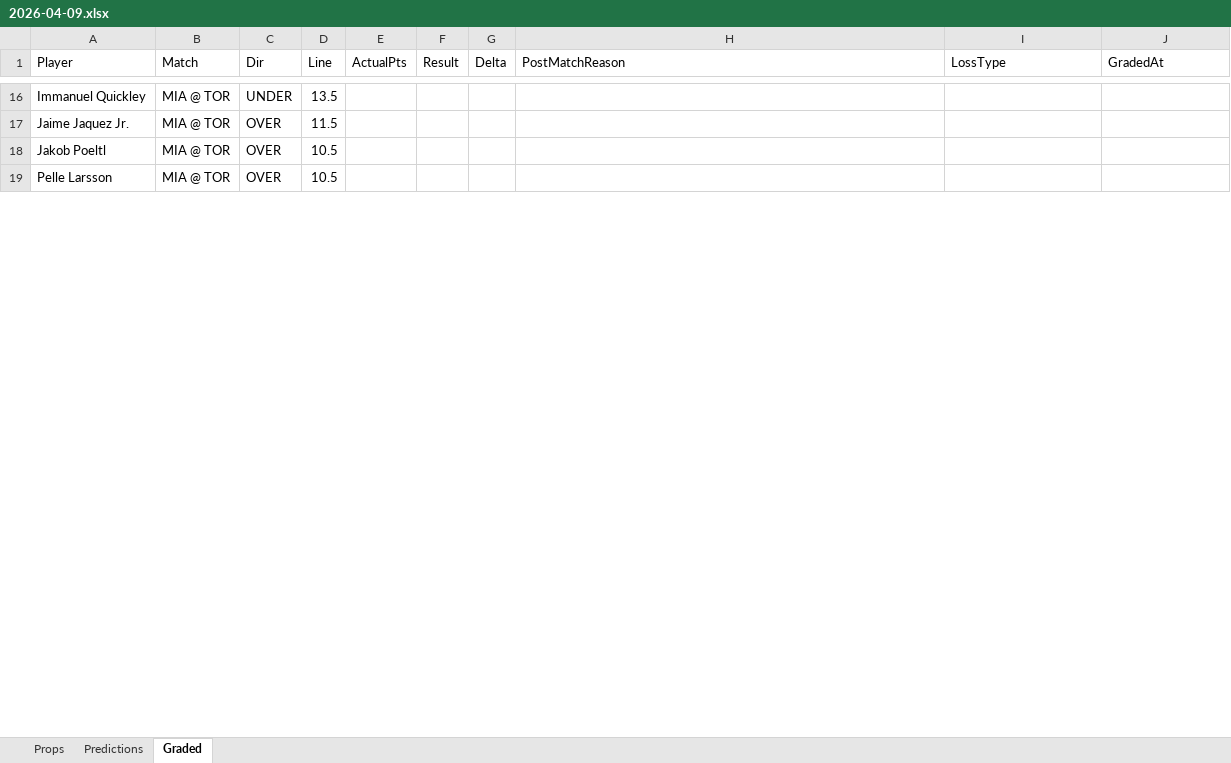
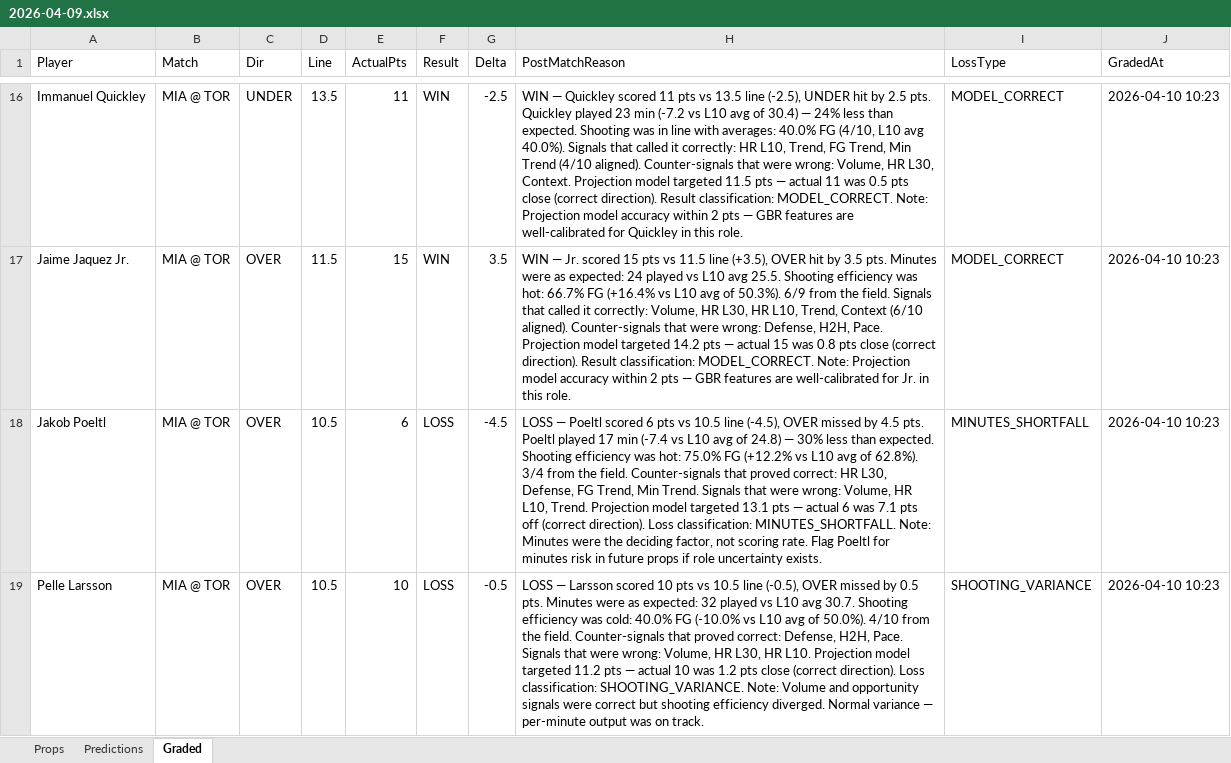
Before and after one commit to iamwerewolf1007/PropEdgeV11.0, an Excel workbook: daily/2026-04-09.xlsx, sheet Graded, drawn as a sheet; only a part is shown, gaps mark what is left out; values as stored, in another font and other column widths than the file's, no cell formats; the diff covers the shown part only; the diff names each change by its address in the sheet, - before the commit and + after, or states it on an @@ line.

Commit message:
B0: grade 2026-04-09

```diff
--- a/daily/2026-04-09.xlsx (sheet Graded)
+++ b/daily/2026-04-09.xlsx (sheet Graded)
-E16 (ActualPts): (empty)
+E16 (ActualPts): 11
-F16:F17 (Result): (empty)
+F16:F17 (Result): WIN
-G16 (Delta): (empty)
+G16 (Delta): -2.5
-H16 (PostMatchReason): (empty)
+H16 (PostMatchReason): WIN — Quickley scored 11 pts vs 13.5 line (-2.5), UNDER hit by 2.5 pts. Quickley played 23 min (-7.2 vs L10 avg of 30.4) — 24% less than expected. Shooting was in line with averages: 40.0% FG (4/10, L10 avg 40.0%). Signals that called it correctly: HR L10, Trend, FG Trend, Min Trend (4/10 aligned). Counter-signals that were wrong: Volume, HR L30, Context. Projection model targeted 11.5 pts — actual 11 was 0.5 pts close (correct direction). Result classification: MODEL_CORRECT. Note: Projection model accuracy within 2 pts — GBR features are well-calibrated for Quickley in this role.
-I16:I17 (LossType): (empty)
+I16:I17 (LossType): MODEL_CORRECT
-J16:J19 (GradedAt): (empty)
+J16:J19 (GradedAt): 2026-04-10 10:23
-E17 (ActualPts): (empty)
+E17 (ActualPts): 15
-G17 (Delta): (empty)
+G17 (Delta): 3.5
-H17 (PostMatchReason): (empty)
+H17 (PostMatchReason): WIN — Jr. scored 15 pts vs 11.5 line (+3.5), OVER hit by 3.5 pts. Minutes were as expected: 24 played vs L10 avg 25.5. Shooting efficiency was hot: 66.7% FG (+16.4% vs L10 avg of 50.3%). 6/9 from the field. Signals that called it correctly: Volume, HR L30, HR L10, Trend, Context (6/10 aligned). Counter-signals that were wrong: Defense, H2H, Pace. Projection model targeted 14.2 pts — actual 15 was 0.8 pts close (correct direction). Result classification: MODEL_CORRECT. Note: Projection model accuracy within 2 pts — GBR features are well-calibrated for Jr. in this role.
-E18 (ActualPts): (empty)
+E18 (ActualPts): 6
-F18:F19 (Result): (empty)
+F18:F19 (Result): LOSS
-G18 (Delta): (empty)
+G18 (Delta): -4.5
-H18 (PostMatchReason): (empty)
+H18 (PostMatchReason): LOSS — Poeltl scored 6 pts vs 10.5 line (-4.5), OVER missed by 4.5 pts. Poeltl played 17 min (-7.4 vs L10 avg of 24.8) — 30% less than expected. Shooting efficiency was hot: 75.0% FG (+12.2% vs L10 avg of 62.8%). 3/4 from the field. Counter-signals that proved correct: HR L30, Defense, FG Trend, Min Trend. Signals that were wrong: Volume, HR L10, Trend. Projection model targeted 13.1 pts — actual 6 was 7.1 pts off (correct direction). Loss classification: MINUTES_SHORTFALL. Note: Minutes were the deciding factor, not scoring rate. Flag Poeltl for minutes risk in future props if role uncertainty exists.
-I18 (LossType): (empty)
+I18 (LossType): MINUTES_SHORTFALL
-E19 (ActualPts): (empty)
+E19 (ActualPts): 10
-G19 (Delta): (empty)
+G19 (Delta): -0.5
-H19 (PostMatchReason): (empty)
+H19 (PostMatchReason): LOSS — Larsson scored 10 pts vs 10.5 line (-0.5), OVER missed by 0.5 pts. Minutes were as expected: 32 played vs L10 avg 30.7. Shooting efficiency was cold: 40.0% FG (-10.0% vs L10 avg of 50.0%). 4/10 from the field. Counter-signals that proved correct: Defense, H2H, Pace. Signals that were wrong: Volume, HR L30, HR L10. Projection model targeted 11.2 pts — actual 10 was 1.2 pts close (correct direction). Loss classification: SHOOTING_VARIANCE. Note: Volume and opportunity signals were correct but shooting efficiency diverged. Normal variance — per-minute output was on track.
-I19 (LossType): (empty)
+I19 (LossType): SHOOTING_VARIANCE
```
Also changed, not shown: 358 edited cells elsewhere in this sheet, cell formats, 6 other files.
